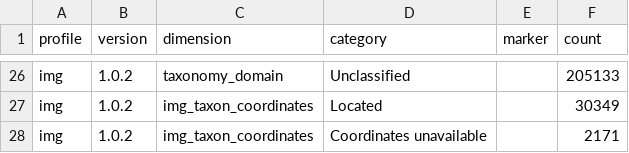
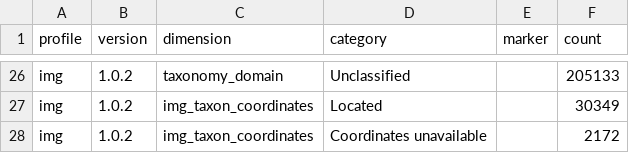
Before and after one commit to NeLLi-team/ssuextract, a TSV file: docs/data/database_composition.tsv, drawn as a sheet; only a part is shown, gaps mark what is left out.

```diff
--- a/docs/data/database_composition.tsv
+++ b/docs/data/database_composition.tsv
@@ -27,2 +27,2 @@ img	1.0.2	taxonomy_domain	Unclassified		205133
 img	1.0.2	img_taxon_coordinates	Located		30349
-img	1.0.2	img_taxon_coordinates	Coordinates unavailable		2171
+img	1.0.2	img_taxon_coordinates	Coordinates unavailable		2172
```
Also changed, not shown: docs/data/example_performance.tsv, 18 other files.
